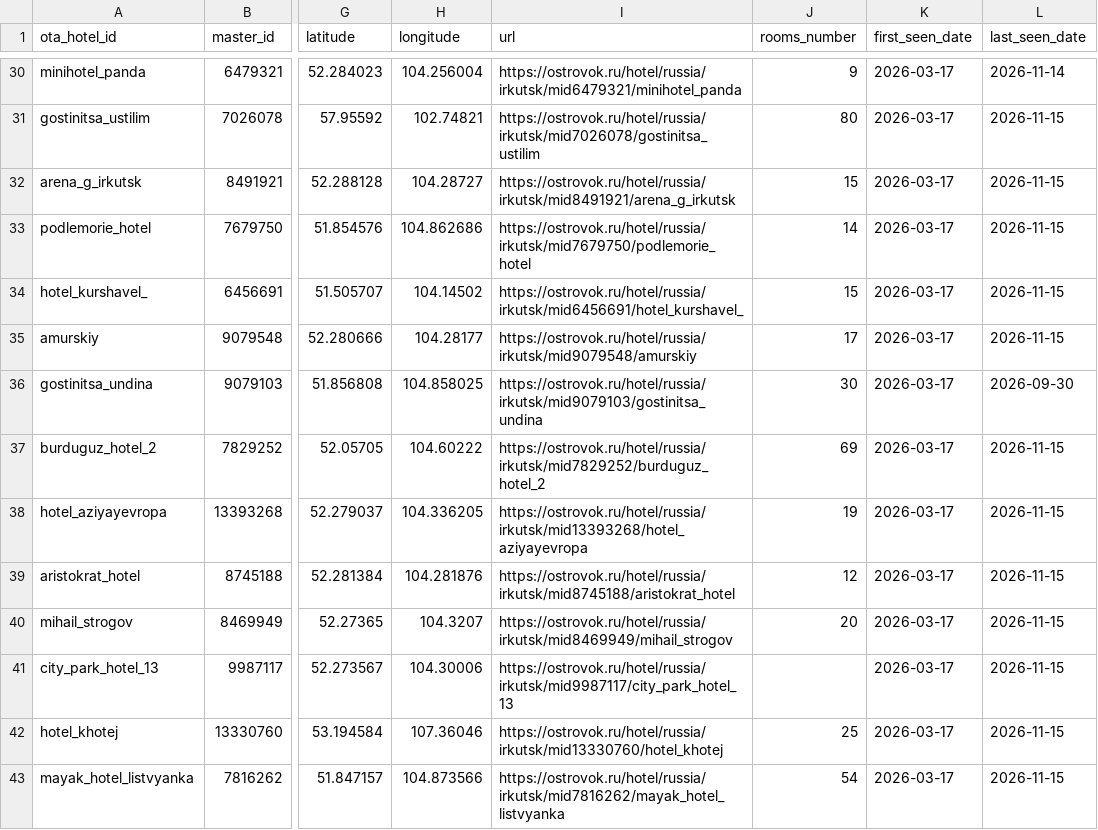
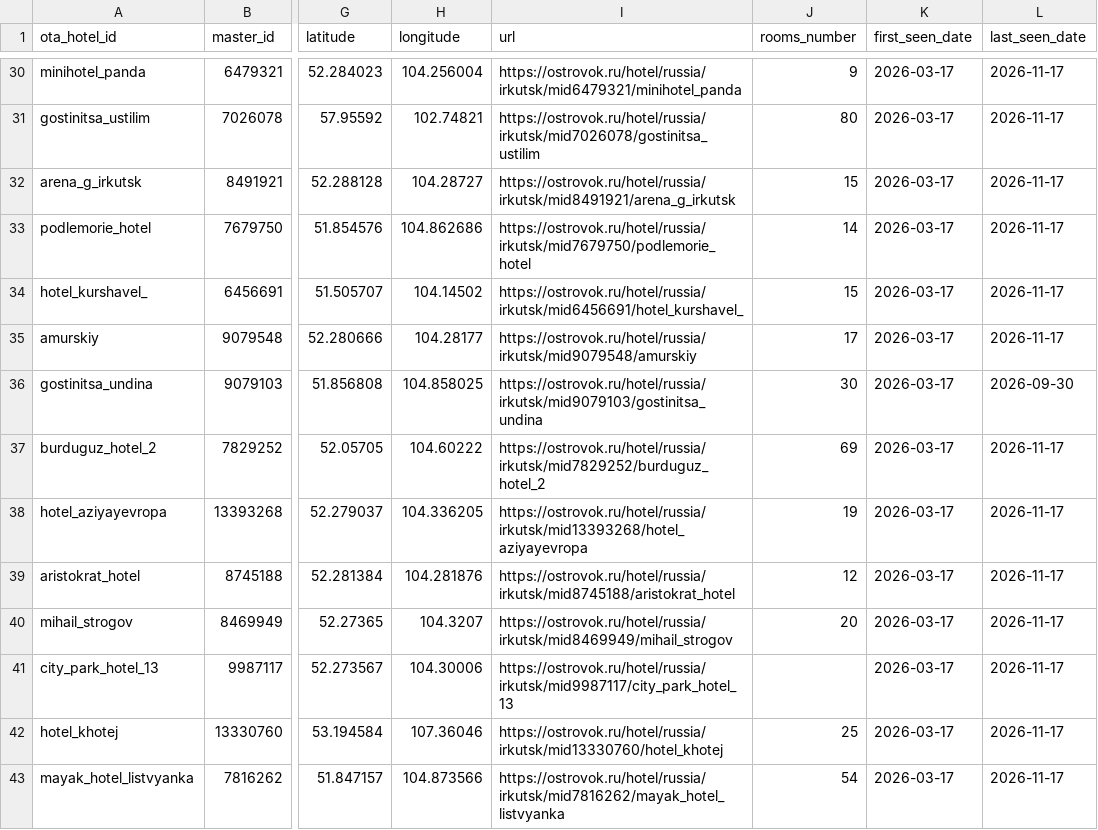
Before and after one commit to malismf/irk-hotels-monitoring, a CSV file: ostrovok-data/catalog/hotels.csv, drawn as a sheet; only a part is shown, gaps mark what is left out; the diff covers the shown part only; the diff names each change by its address in the sheet, - before the commit and + after, or states it on an @@ line.

```diff
--- a/ostrovok-data/catalog/hotels.csv
+++ b/ostrovok-data/catalog/hotels.csv
-L30 (last_seen_date): 2026-11-14
+L30 (last_seen_date): 2026-11-17
-L31:L35 (last_seen_date): 2026-11-15
+L31:L35 (last_seen_date): 2026-11-17
-L37:L43 (last_seen_date): 2026-11-15
+L37:L43 (last_seen_date): 2026-11-17
```
Also changed, not shown: 151 edited cells elsewhere in this file, 3 other files.
